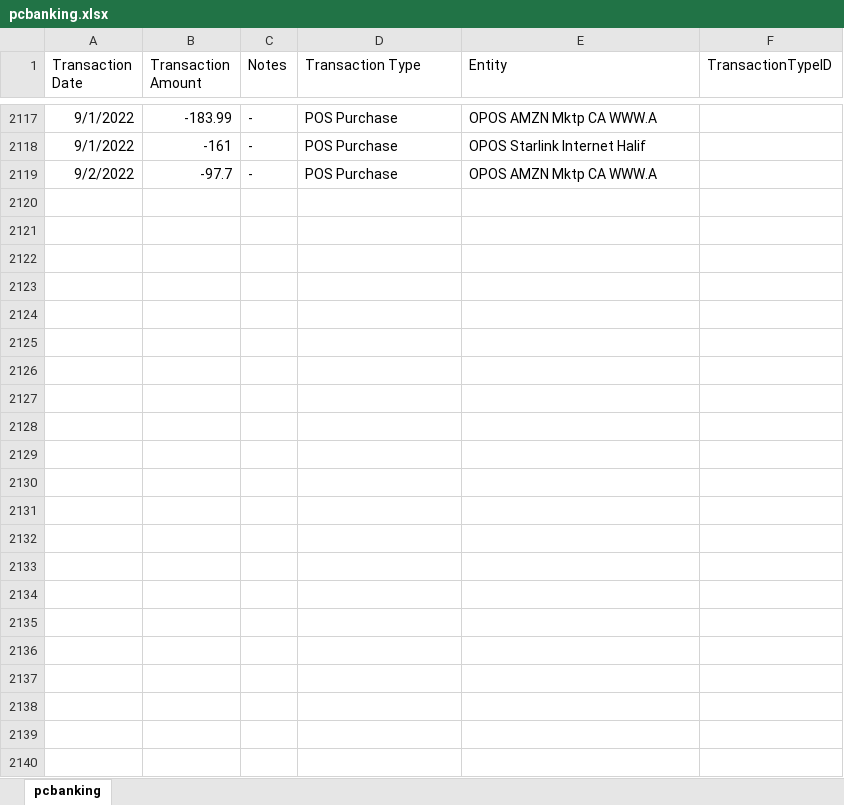
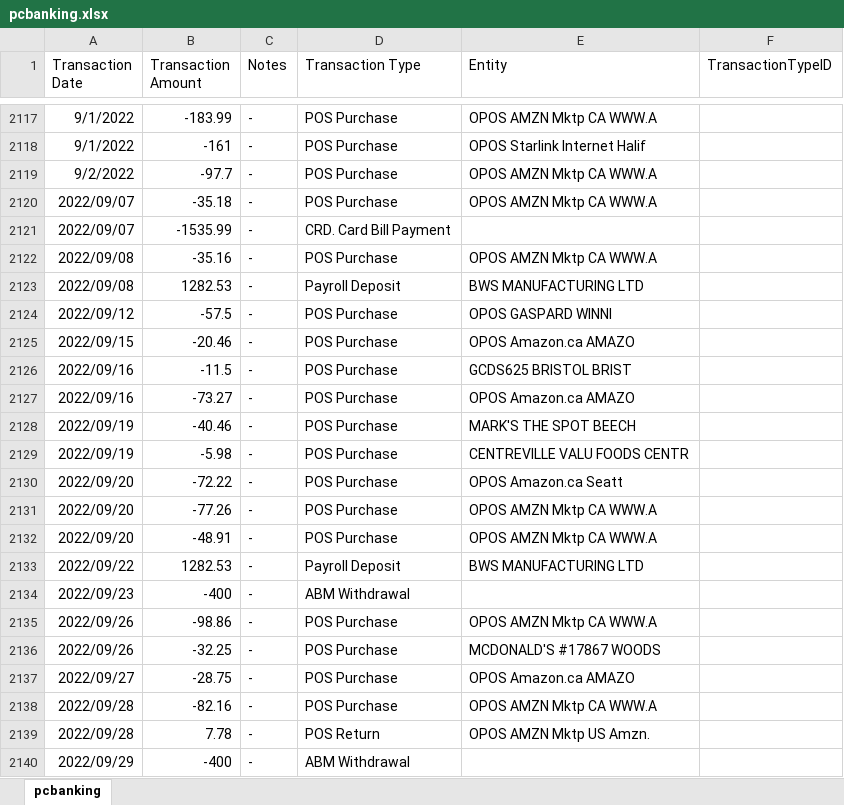
Before and after one commit to abriggs914/Coding_Practice, an Excel workbook: SQL/Transactions Analysis/pcbanking.xlsx, sheet pcbanking, drawn as a sheet; only a part is shown, gaps mark what is left out; values as stored, in another font and other column widths than the file's, no borders; the diff names each change by its address in the sheet, - before the commit and + after, or states it on an @@ line.

Commit message:
2022-10-03 New resource, Transactions Analysis

```diff
--- a/SQL/Transactions Analysis/pcbanking.xlsx (sheet pcbanking)
+++ b/SQL/Transactions Analysis/pcbanking.xlsx (sheet pcbanking)
+row 2120: 2022/09/07 | -35.18 | - | POS Purchase | OPOS AMZN Mktp CA WWW.A
+row 2121: 2022/09/07 | -1535.99 | - | CRD. Card Bill Payment
+row 2122: 2022/09/08 | -35.16 | - | POS Purchase | OPOS AMZN Mktp CA WWW.A
+row 2123: 2022/09/08 | 1282.53 | - | Payroll Deposit | BWS MANUFACTURING LTD
+row 2124: 2022/09/12 | -57.5 | - | POS Purchase | OPOS GASPARD WINNI
+row 2125: 2022/09/15 | -20.46 | - | POS Purchase | OPOS Amazon.ca AMAZO
+row 2126: 2022/09/16 | -11.5 | - | POS Purchase | GCDS625 BRISTOL BRIST
+row 2127: 2022/09/16 | -73.27 | - | POS Purchase | OPOS Amazon.ca AMAZO
+row 2128: 2022/09/19 | -40.46 | - | POS Purchase | MARK'S THE SPOT BEECH
+row 2129: 2022/09/19 | -5.98 | - | POS Purchase | CENTREVILLE VALU FOODS CENTR
+row 2130: 2022/09/20 | -72.22 | - | POS Purchase | OPOS Amazon.ca Seatt
+row 2131: 2022/09/20 | -77.26 | - | POS Purchase | OPOS AMZN Mktp CA WWW.A
+row 2132: 2022/09/20 | -48.91 | - | POS Purchase | OPOS AMZN Mktp CA WWW.A
+row 2133: 2022/09/22 | 1282.53 | - | Payroll Deposit | BWS MANUFACTURING LTD
+row 2134: 2022/09/23 | -400 | - | ABM Withdrawal
+row 2135: 2022/09/26 | -98.86 | - | POS Purchase | OPOS AMZN Mktp CA WWW.A
+row 2136: 2022/09/26 | -32.25 | - | POS Purchase | MCDONALD'S #17867 WOODS
+row 2137: 2022/09/27 | -28.75 | - | POS Purchase | OPOS Amazon.ca AMAZO
+row 2138: 2022/09/28 | -82.16 | - | POS Purchase | OPOS AMZN Mktp CA WWW.A
+row 2139: 2022/09/28 | 7.78 | - | POS Return | OPOS AMZN Mktp US Amzn.
+row 2140: 2022/09/29 | -400 | - | ABM Withdrawal
```
Also changed, not shown: 6 other files.
